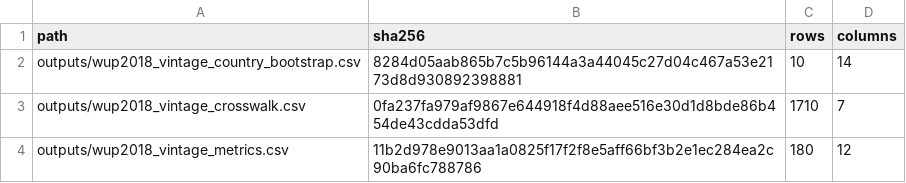
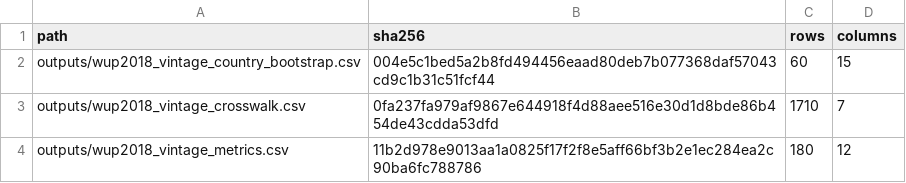
Before and after one commit to danielastone/Global-Urban-Growth-Lab, a CSV file: results/wup2018_vintage_expected_manifest.csv, drawn as a sheet.

Commit message:
Stress-test vintage crosswalk sensitivity

```diff
--- a/results/wup2018_vintage_expected_manifest.csv
+++ b/results/wup2018_vintage_expected_manifest.csv
@@ -1,3 +1,3 @@
 path,sha256,rows,columns
-outputs/wup2018_vintage_country_bootstrap.csv,8284d05aab865b7c5b96144a3a44045c27d04c467a53e2173d8d930892398881,10,14
+outputs/wup2018_vintage_country_bootstrap.csv,004e5c1bed5a2b8fd494456eaad80deb7b077368daf57043cd9c1b31c51fcf44,60,15
 outputs/wup2018_vintage_crosswalk.csv,0fa237fa979af9867e644918f4d88aee516e30d1d8bde86b454de43cdda53dfd,1710,7
```
Also changed, not shown: 3 other files.
